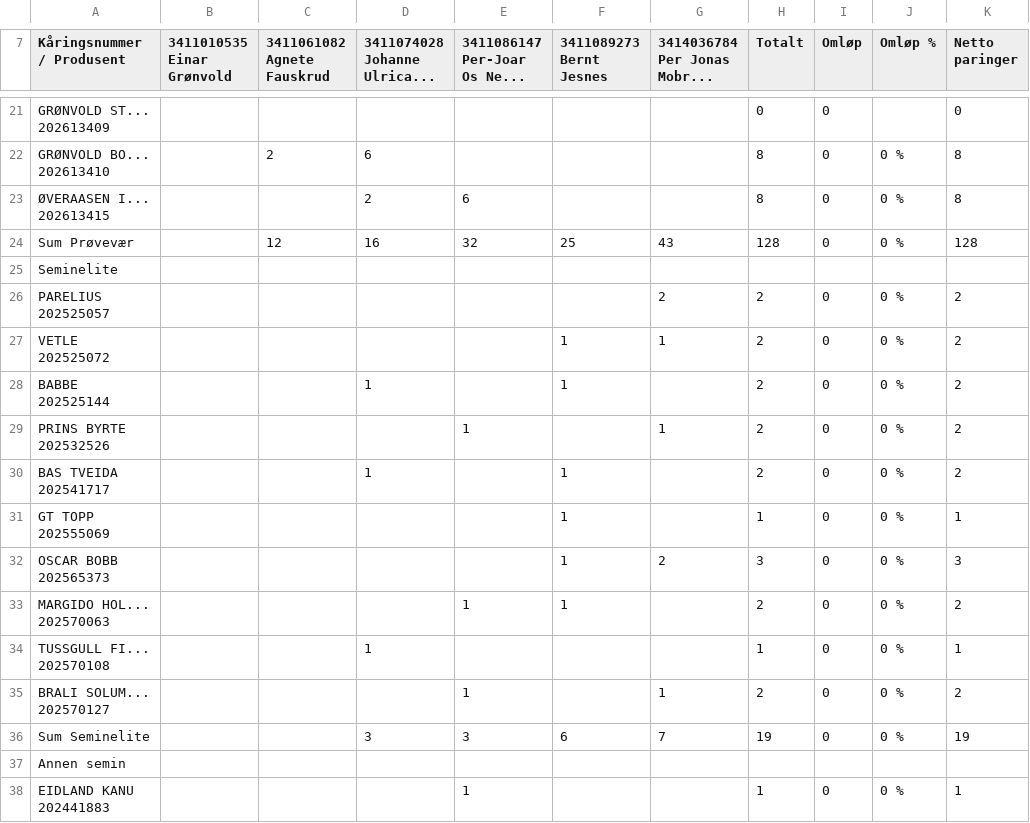
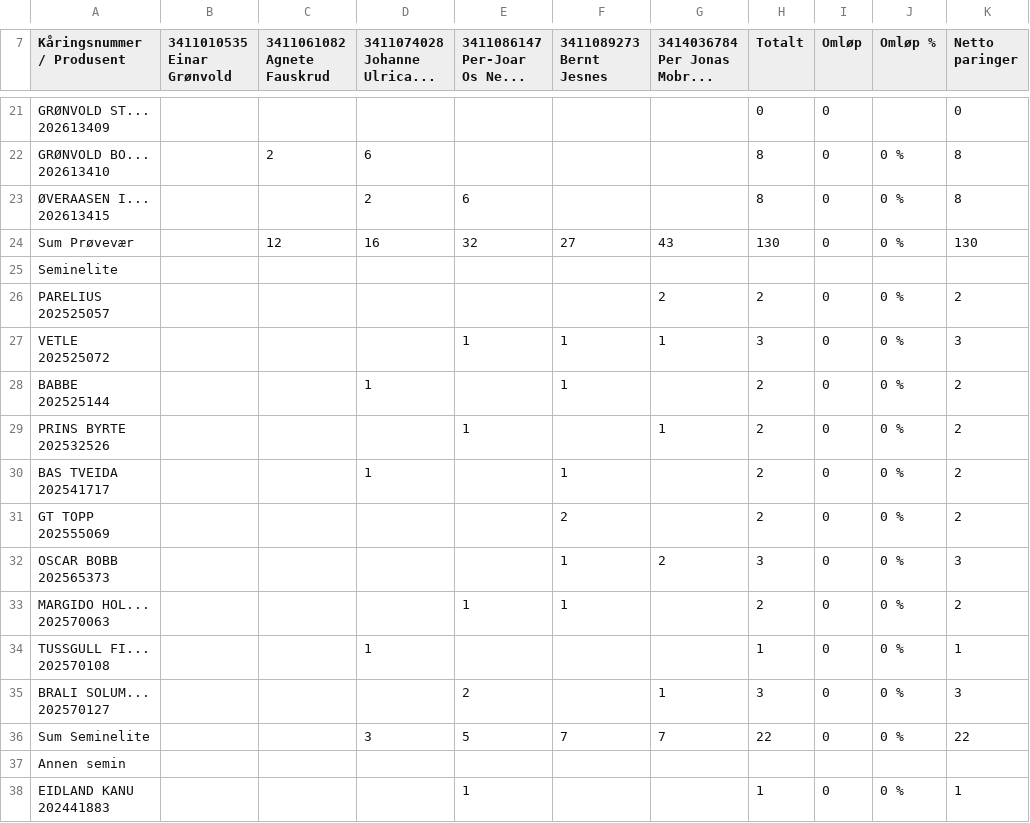
Before and after one commit to Ulla565/vaerring26, a CSV file: import.csv, drawn as a sheet; only a part is shown, gaps mark what is left out; the diff covers the shown part only; the diff names each change by its address in the sheet, - before the commit and + after, or states it on an @@ line.

Commit message:
Add files via upload

```diff
--- a/import.csv
+++ b/import.csv
-F24 (3411089273 Bernt Jesnes): 25
+F24 (3411089273 Bernt Jesnes): 27
-H24 (Totalt): 128
+H24 (Totalt): 130
-K24 (Netto paringer): 128
+K24 (Netto paringer): 130
-E27 (3411086147 Per-Joar Os Ne...): (empty)
+E27 (3411086147 Per-Joar Os Ne...): 1
-H27 (Totalt): 2
+H27 (Totalt): 3
-K27 (Netto paringer): 2
+K27 (Netto paringer): 3
-F31 (3411089273 Bernt Jesnes): 1
+F31 (3411089273 Bernt Jesnes): 2
-H31 (Totalt): 1
+H31 (Totalt): 2
-K31 (Netto paringer): 1
+K31 (Netto paringer): 2
-E35 (3411086147 Per-Joar Os Ne...): 1
+E35 (3411086147 Per-Joar Os Ne...): 2
-H35 (Totalt): 2
+H35 (Totalt): 3
-K35 (Netto paringer): 2
+K35 (Netto paringer): 3
-E36 (3411086147 Per-Joar Os Ne...): 3
+E36 (3411086147 Per-Joar Os Ne...): 5
-F36 (3411089273 Bernt Jesnes): 6
+F36 (3411089273 Bernt Jesnes): 7
-H36 (Totalt): 19
+H36 (Totalt): 22
-K36 (Netto paringer): 19
+K36 (Netto paringer): 22
```
Also changed, not shown: 1 added row and 20 edited cells elsewhere in this file.
